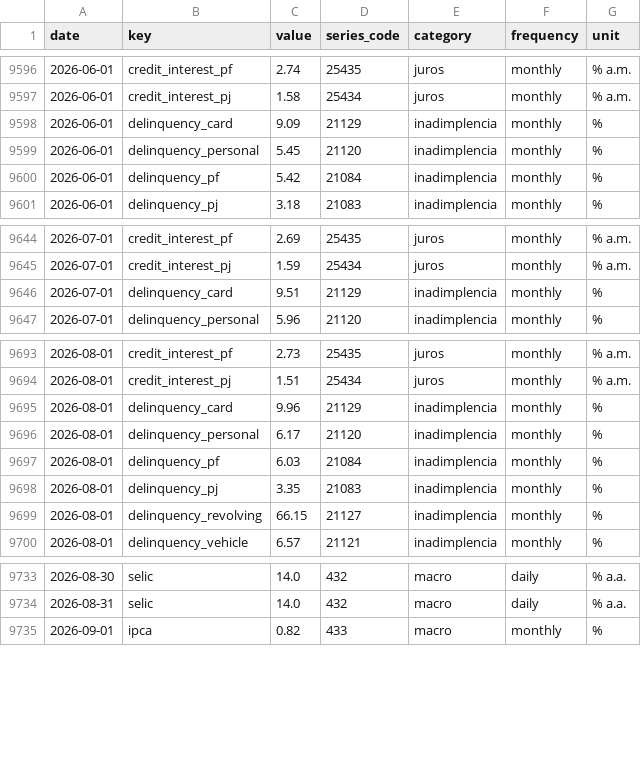
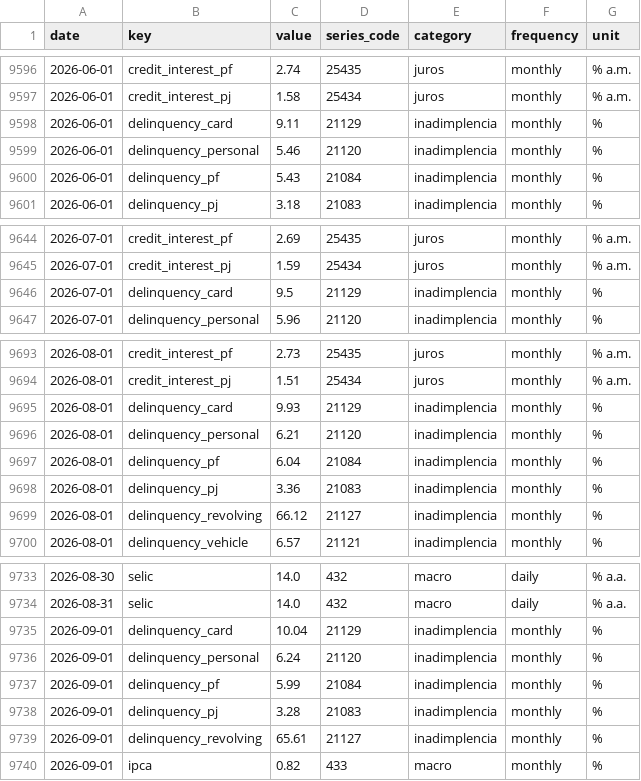
Before and after one commit to gabrieldelvaje/credit-intelligence-brasil, a CSV file: data/credit_intelligence.csv, drawn as a sheet; only a part is shown, gaps mark what is left out.

```diff
--- a/data/credit_intelligence.csv
+++ b/data/credit_intelligence.csv
@@ -9597,5 +9597,5 @@ date,key,value,series_code,category,frequency,unit
 2026-06-01,credit_interest_pj,1.58,25434,juros,monthly,% a.m.
-2026-06-01,delinquency_card,9.09,21129,inadimplencia,monthly,%
-2026-06-01,delinquency_personal,5.45,21120,inadimplencia,monthly,%
-2026-06-01,delinquency_pf,5.42,21084,inadimplencia,monthly,%
+2026-06-01,delinquency_card,9.11,21129,inadimplencia,monthly,%
+2026-06-01,delinquency_personal,5.46,21120,inadimplencia,monthly,%
+2026-06-01,delinquency_pf,5.43,21084,inadimplencia,monthly,%
 2026-06-01,delinquency_pj,3.18,21083,inadimplencia,monthly,%
@@ -9645,3 +9645,3 @@ date,key,value,series_code,category,frequency,unit
 2026-07-01,credit_interest_pj,1.59,25434,juros,monthly,% a.m.
-2026-07-01,delinquency_card,9.51,21129,inadimplencia,monthly,%
+2026-07-01,delinquency_card,9.5,21129,inadimplencia,monthly,%
 2026-07-01,delinquency_personal,5.96,21120,inadimplencia,monthly,%
@@ -9694,7 +9694,7 @@ date,key,value,series_code,category,frequency,unit
 2026-08-01,credit_interest_pj,1.51,25434,juros,monthly,% a.m.
-2026-08-01,delinquency_card,9.96,21129,inadimplencia,monthly,%
-2026-08-01,delinquency_personal,6.17,21120,inadimplencia,monthly,%
-2026-08-01,delinquency_pf,6.03,21084,inadimplencia,monthly,%
-2026-08-01,delinquency_pj,3.35,21083,inadimplencia,monthly,%
-2026-08-01,delinquency_revolving,66.15,21127,inadimplencia,monthly,%
+2026-08-01,delinquency_card,9.93,21129,inadimplencia,monthly,%
+2026-08-01,delinquency_personal,6.21,21120,inadimplencia,monthly,%
+2026-08-01,delinquency_pf,6.04,21084,inadimplencia,monthly,%
+2026-08-01,delinquency_pj,3.36,21083,inadimplencia,monthly,%
+2026-08-01,delinquency_revolving,66.12,21127,inadimplencia,monthly,%
 2026-08-01,delinquency_vehicle,6.57,21121,inadimplencia,monthly,%
@@ -9734,2 +9734,7 @@ date,key,value,series_code,category,frequency,unit
 2026-08-31,selic,14.0,432,macro,daily,% a.a.
+2026-09-01,delinquency_card,10.04,21129,inadimplencia,monthly,%
+2026-09-01,delinquency_personal,6.24,21120,inadimplencia,monthly,%
+2026-09-01,delinquency_pf,5.99,21084,inadimplencia,monthly,%
+2026-09-01,delinquency_pj,3.28,21083,inadimplencia,monthly,%
+2026-09-01,delinquency_revolving,65.61,21127,inadimplencia,monthly,%
 2026-09-01,ipca,0.82,433,macro,monthly,%
```
Also changed, not shown: data/series/delinquency_card.csv, data/series/delinquency_personal.csv, 12 other files.
